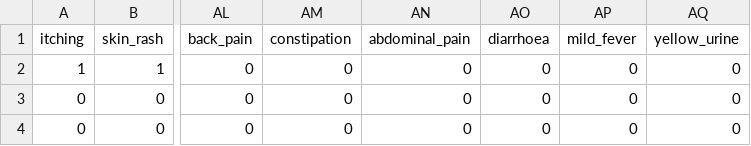
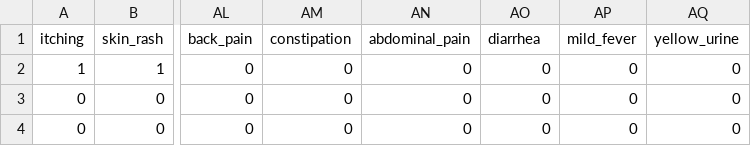
Before and after one commit to ksu-hmi/Chatcare, a CSV file: Data/Testing.csv, drawn as a sheet; only a part is shown, gaps mark what is left out; the diff names each change by its address in the sheet, - before the commit and + after, or states it on an @@ line.

Commit message:
updating chatbot- name fix
debug/fix-Previous spelling fix in code needed to be updated in other csv files to run. So "diarrhea" was changed in training and testing as well here.

```diff
--- a/Data/Testing.csv
+++ b/Data/Testing.csv
-AO1: diarrhoea
+AO1: diarrhea
```
Also changed, not shown: 1 other file.
